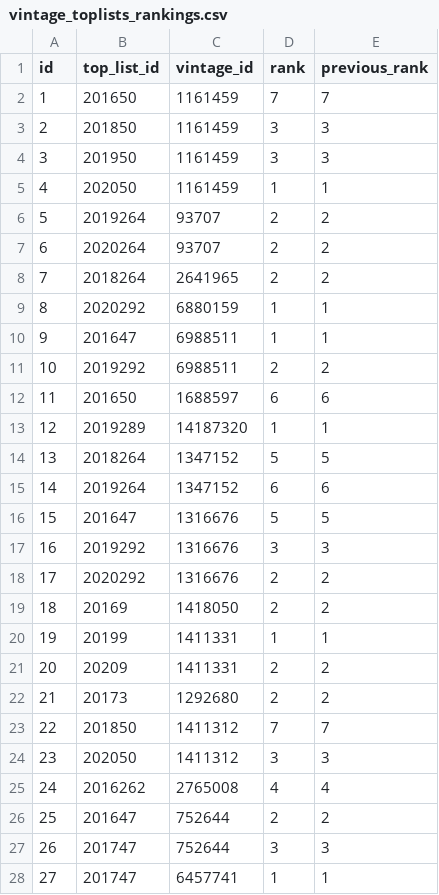
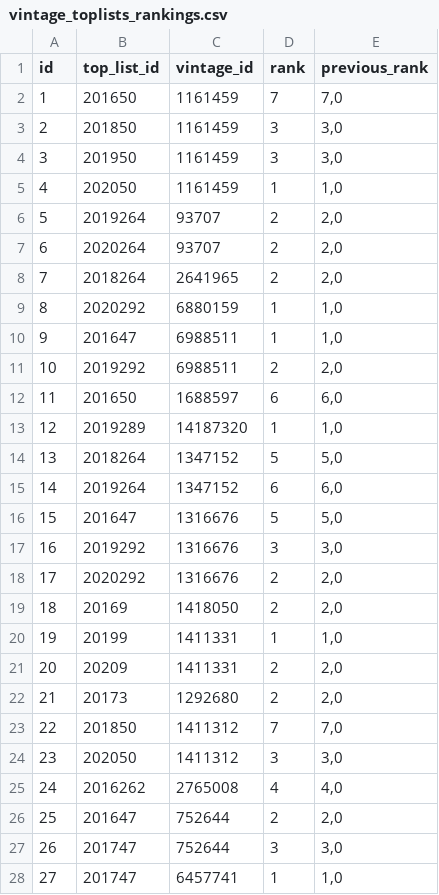
Before and after one commit to nasesmae/vivino, a CSV file: data/csv_files/vintage_toplists_rankings.csv, drawn as a sheet; only a part is shown; the diff covers the shown part only.

```diff
--- a/data/csv_files/vintage_toplists_rankings.csv
+++ b/data/csv_files/vintage_toplists_rankings.csv
@@ -1,28 +1,28 @@
 id,top_list_id,vintage_id,rank,previous_rank
-1,201650,1161459,7,7
-2,201850,1161459,3,3
-3,201950,1161459,3,3
-4,202050,1161459,1,1
-5,2019264,93707,2,2
-6,2020264,93707,2,2
-7,2018264,2641965,2,2
-8,2020292,6880159,1,1
-9,201647,6988511,1,1
-10,2019292,6988511,2,2
-11,201650,1688597,6,6
-12,2019289,14187320,1,1
-13,2018264,1347152,5,5
-14,2019264,1347152,6,6
-15,201647,1316676,5,5
-16,2019292,1316676,3,3
-17,2020292,1316676,2,2
-18,20169,1418050,2,2
-19,20199,1411331,1,1
-20,20209,1411331,2,2
-21,20173,1292680,2,2
-22,201850,1411312,7,7
-23,202050,1411312,3,3
-24,2016262,2765008,4,4
-25,201647,752644,2,2
-26,201747,752644,3,3
-27,201747,6457741,1,1
+1,201650,1161459,7,"7,0"
+2,201850,1161459,3,"3,0"
+3,201950,1161459,3,"3,0"
+4,202050,1161459,1,"1,0"
+5,2019264,93707,2,"2,0"
+6,2020264,93707,2,"2,0"
+7,2018264,2641965,2,"2,0"
+8,2020292,6880159,1,"1,0"
+9,201647,6988511,1,"1,0"
+10,2019292,6988511,2,"2,0"
+11,201650,1688597,6,"6,0"
+12,2019289,14187320,1,"1,0"
+13,2018264,1347152,5,"5,0"
+14,2019264,1347152,6,"6,0"
+15,201647,1316676,5,"5,0"
+16,2019292,1316676,3,"3,0"
+17,2020292,1316676,2,"2,0"
+18,20169,1418050,2,"2,0"
+19,20199,1411331,1,"1,0"
+20,20209,1411331,2,"2,0"
+21,20173,1292680,2,"2,0"
+22,201850,1411312,7,"7,0"
+23,202050,1411312,3,"3,0"
+24,2016262,2765008,4,"4,0"
+25,201647,752644,2,"2,0"
+26,201747,752644,3,"3,0"
+27,201747,6457741,1,"1,0"
```
Also changed, not shown: 157 edited cells elsewhere in this file, 9 other files.
